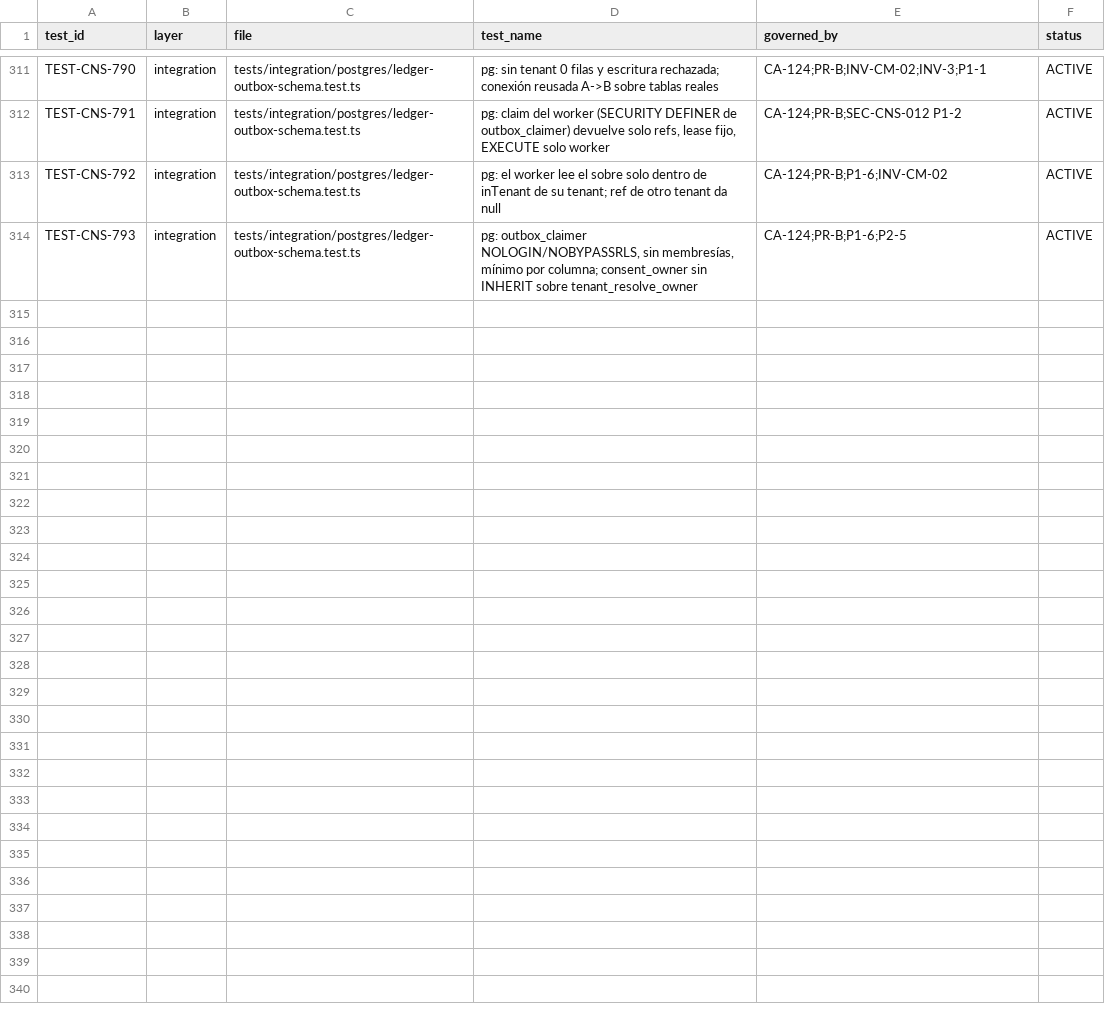
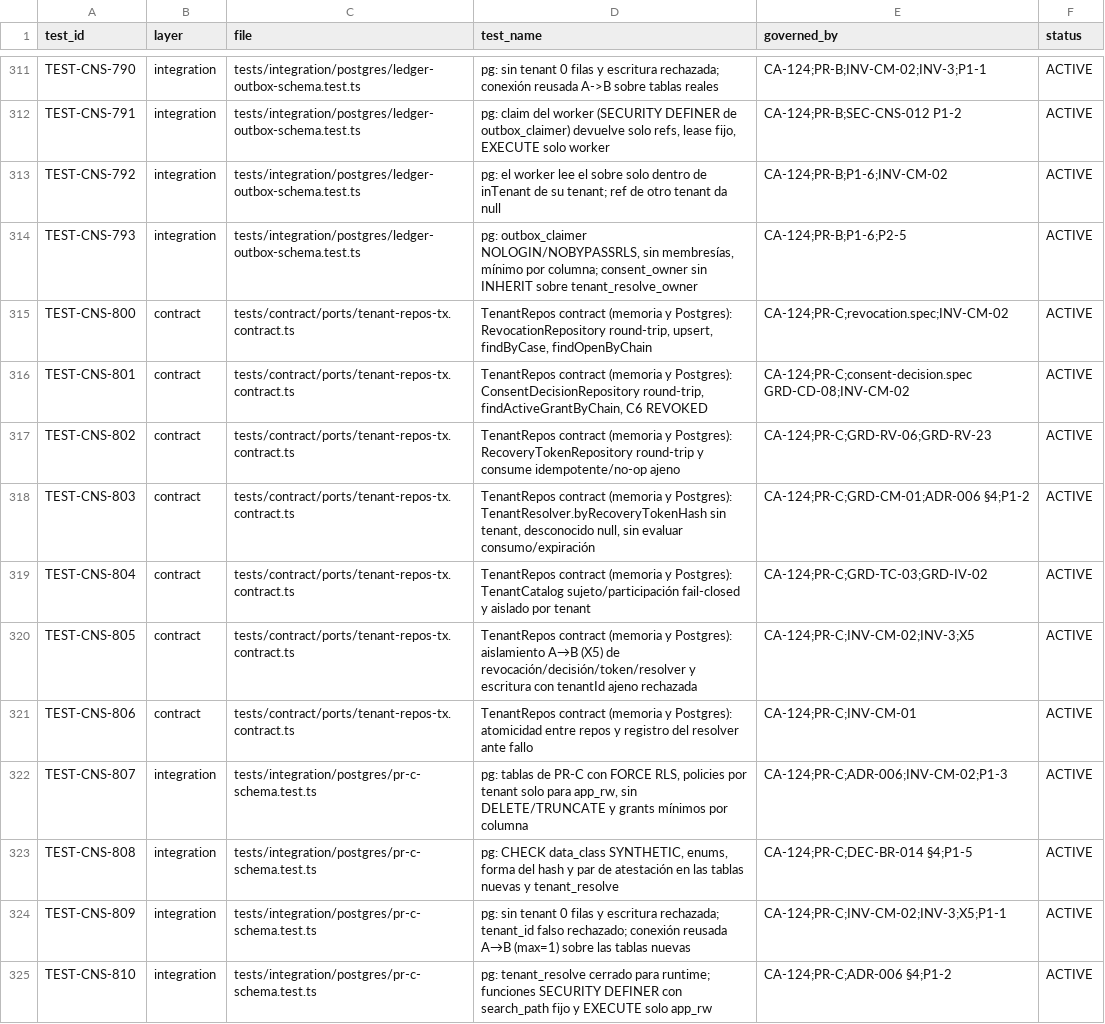
Before and after one commit to carlosoyarzun/betaconsent, a CSV file: traceability/test-matrix.csv, drawn as a sheet; only a part is shown, gaps mark what is left out; the diff covers the shown part only.

```diff
--- a/traceability/test-matrix.csv
+++ b/traceability/test-matrix.csv
@@ -314 +314,12 @@ TEST-CNS-792,integration,tests/integration/postgres/ledger-outbox-schema.test.ts
 TEST-CNS-793,integration,tests/integration/postgres/ledger-outbox-schema.test.ts,"pg: outbox_claimer NOLOGIN/NOBYPASSRLS, sin membresías, mínimo por columna; consent_owner sin INHERIT sobre tenant_resolve_owner","CA-124;PR-B;P1-6;P2-5",ACTIVE
+TEST-CNS-800,contract,tests/contract/ports/tenant-repos-tx.contract.ts,"TenantRepos contract (memoria y Postgres): RevocationRepository round-trip, upsert, findByCase, findOpenByChain","CA-124;PR-C;revocation.spec;INV-CM-02",ACTIVE
+TEST-CNS-801,contract,tests/contract/ports/tenant-repos-tx.contract.ts,"TenantRepos contract (memoria y Postgres): ConsentDecisionRepository round-trip, findActiveGrantByChain, C6 REVOKED","CA-124;PR-C;consent-decision.spec GRD-CD-08;INV-CM-02",ACTIVE
+TEST-CNS-802,contract,tests/contract/ports/tenant-repos-tx.contract.ts,"TenantRepos contract (memoria y Postgres): RecoveryTokenRepository round-trip y consume idempotente/no-op ajeno","CA-124;PR-C;GRD-RV-06;GRD-RV-23",ACTIVE
+TEST-CNS-803,contract,tests/contract/ports/tenant-repos-tx.contract.ts,"TenantRepos contract (memoria y Postgres): TenantResolver.byRecoveryTokenHash sin tenant, desconocido null, sin evaluar consumo/expiración","CA-124;PR-C;GRD-CM-01;ADR-006 §4;P1-2",ACTIVE
+TEST-CNS-804,contract,tests/contract/ports/tenant-repos-tx.contract.ts,"TenantRepos contract (memoria y Postgres): TenantCatalog sujeto/participación fail-closed y aislado por tenant","CA-124;PR-C;GRD-TC-03;GRD-IV-02",ACTIVE
+TEST-CNS-805,contract,tests/contract/ports/tenant-repos-tx.contract.ts,"TenantRepos contract (memoria y Postgres): aislamiento A→B (X5) de revocación/decisión/token/resolver y escritura con tenantId ajeno rechazada","CA-124;PR-C;INV-CM-02;INV-3;X5",ACTIVE
+TEST-CNS-806,contract,tests/contract/ports/tenant-repos-tx.contract.ts,"TenantRepos contract (memoria y Postgres): atomicidad entre repos y registro del resolver ante fallo","CA-124;PR-C;INV-CM-01",ACTIVE
+TEST-CNS-807,integration,tests/integration/postgres/pr-c-schema.test.ts,"pg: tablas de PR-C con FORCE RLS, policies por tenant solo para app_rw, sin DELETE/TRUNCATE y grants mínimos por columna","CA-124;PR-C;ADR-006;INV-CM-02;P1-3",ACTIVE
+TEST-CNS-808,integration,tests/integration/postgres/pr-c-schema.test.ts,"pg: CHECK data_class SYNTHETIC, enums, forma del hash y par de atestación en las tablas nuevas y tenant_resolve","CA-124;PR-C;DEC-BR-014 §4;P1-5",ACTIVE
+TEST-CNS-809,integration,tests/integration/postgres/pr-c-schema.test.ts,"pg: sin tenant 0 filas y escritura rechazada; tenant_id falso rechazado; conexión reusada A→B (max=1) sobre las tablas nuevas","CA-124;PR-C;INV-CM-02;INV-3;X5;P1-1",ACTIVE
+TEST-CNS-810,integration,tests/integration/postgres/pr-c-schema.test.ts,"pg: tenant_resolve cerrado para runtime; funciones SECURITY DEFINER con search_path fijo y EXECUTE solo app_rw","CA-124;PR-C;ADR-006 §4;P1-2",ACTIVE
```
Also changed, not shown: 11 added rows and 2 edited cells elsewhere in this file, 6 other files.
